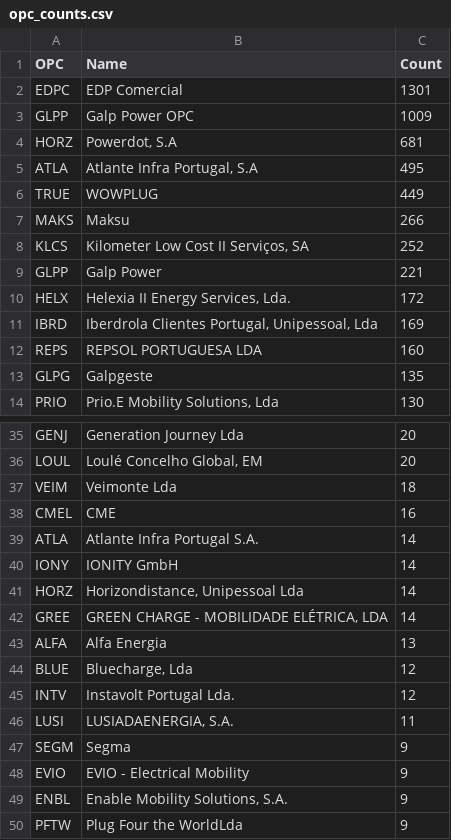
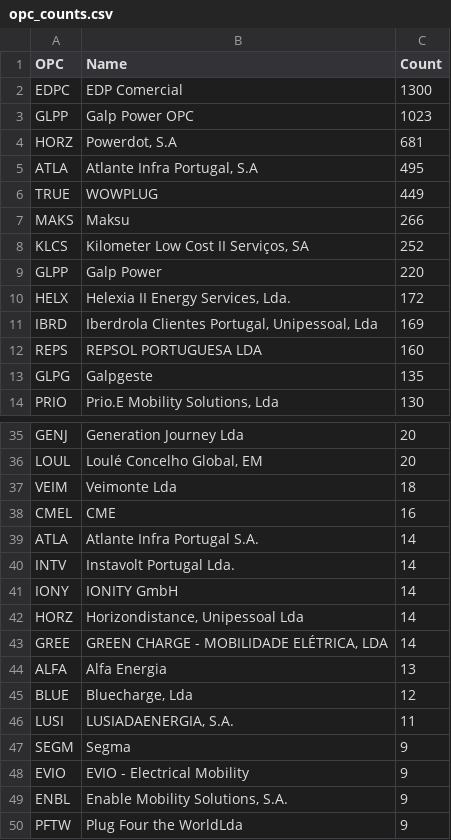
Before and after one commit to avataranedotas/get_NAP_mobie, a CSV file: opc_counts.csv, drawn as a sheet; only a part is shown, gaps mark what is left out.

```diff
--- a/opc_counts.csv
+++ b/opc_counts.csv
@@ -1,4 +1,4 @@
 OPC;Name;Count
-EDPC;EDP Comercial;1301
-GLPP;Galp Power OPC;1009
+EDPC;EDP Comercial;1300
+GLPP;Galp Power OPC;1023
 HORZ;Powerdot, S.A;681
@@ -8,3 +8,3 @@ MAKS;Maksu;266
 KLCS;Kilometer Low Cost II Serviços, SA;252
-GLPP;Galp Power;221
+GLPP;Galp Power;220
 HELX;Helexia II Energy Services, Lda.;172
@@ -39,2 +39,3 @@ CMEL;CME;16
 ATLA;Atlante Infra Portugal S.A.;14
+INTV;Instavolt Portugal Lda.;14
 IONY;IONITY GmbH;14
@@ -44,3 +45,2 @@ ALFA;Alfa Energia;13
 BLUE;Bluecharge, Lda;12
-INTV;Instavolt Portugal Lda.;12
 LUSI;LUSIADAENERGIA, S.A.;11
```
Also changed, not shown: opc_counts.tsv, prefix_counts.csv, 8 other files.
